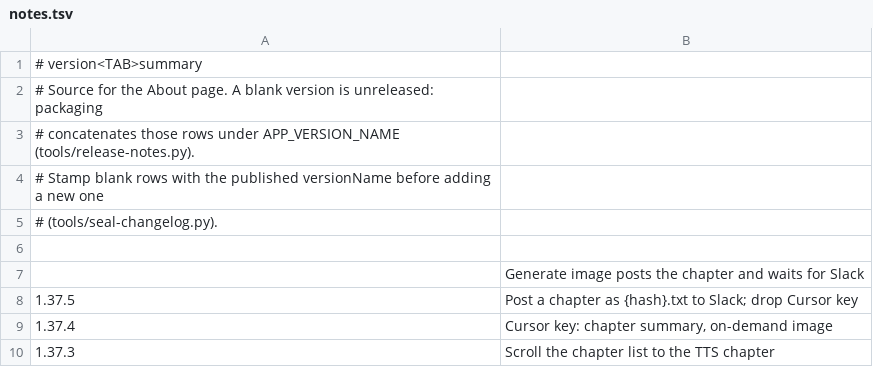
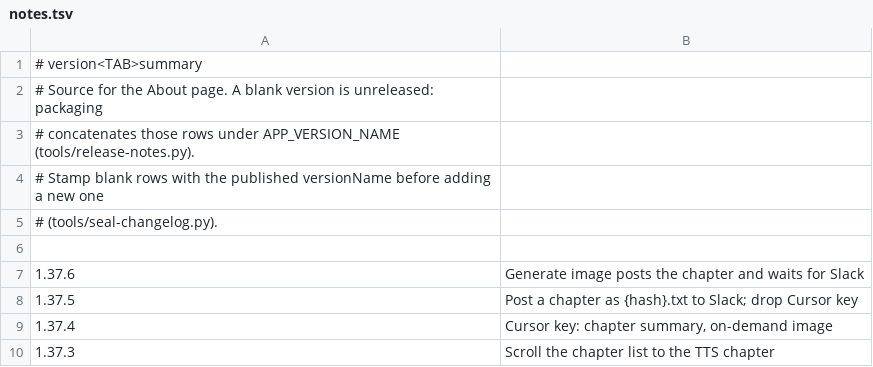
Before and after one commit to vtlinh/novels, a TSV file: android/changelog/notes.tsv, drawn as a sheet; only a part is shown.

```diff
--- a/android/changelog/notes.tsv
+++ b/android/changelog/notes.tsv
@@ -6,3 +6,3 @@
 
-	Generate image posts the chapter and waits for Slack
+1.37.6	Generate image posts the chapter and waits for Slack
 1.37.5	Post a chapter as {hash}.txt to Slack; drop Cursor key
```
